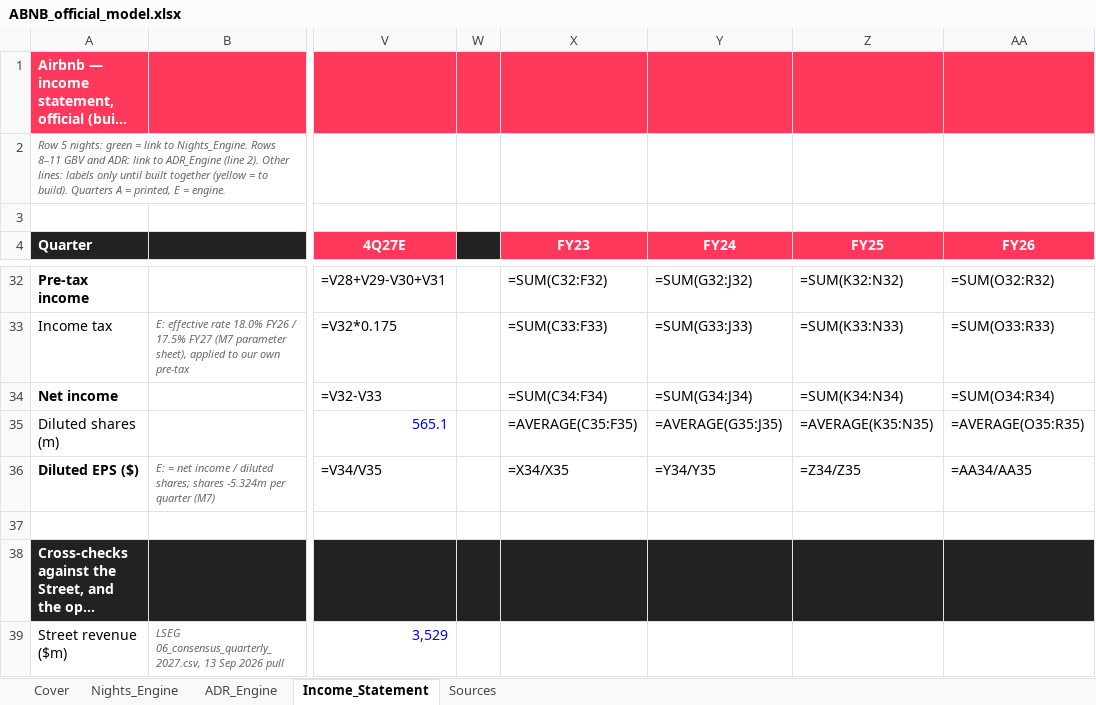
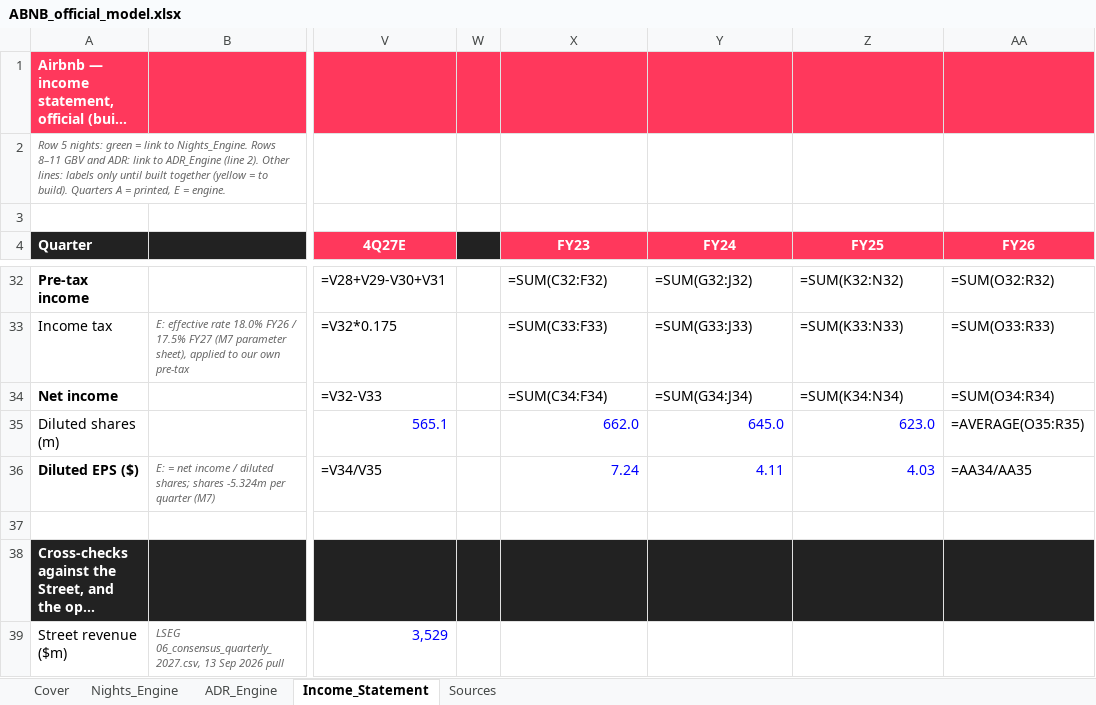
Before and after one commit to Kaenyne/Citadel-ABNB, an Excel workbook: model/ABNB_official_model.xlsx, sheet Income_Statement, drawn as a sheet; only a part is shown, gaps mark what is left out; long unchanged cells end in …; values as stored, in another font and other column widths than the file's, no borders; formulas without a stored value are shown as written; the diff names each change by its address in the sheet, - before the commit and + after, or states it on an @@ line.

```diff
--- a/model/ABNB_official_model.xlsx (sheet Income_Statement)
+++ b/model/ABNB_official_model.xlsx (sheet Income_Statement)
-X35 (FY23): =AVERAGE(C35:F35)
+X35 (FY23): 662.0
-X35:Z36 text colour: black
+X35:Z36 text colour: #0000FF
-Y35 (FY24): =AVERAGE(G35:J35)
+Y35 (FY24): 645.0
-Z35 (FY25): =AVERAGE(K35:N35)
+Z35 (FY25): 623.0
-X36 (FY23): =X34/X35
+X36 (FY23): 7.24
-Y36 (FY24): =Y34/Y35
+Y36 (FY24): 4.11
-Z36 (FY25): =Z34/Z35
+Z36 (FY25): 4.03
```
Also changed, not shown: model/ABNB_official_model_complete.xlsx, 2 other files.
